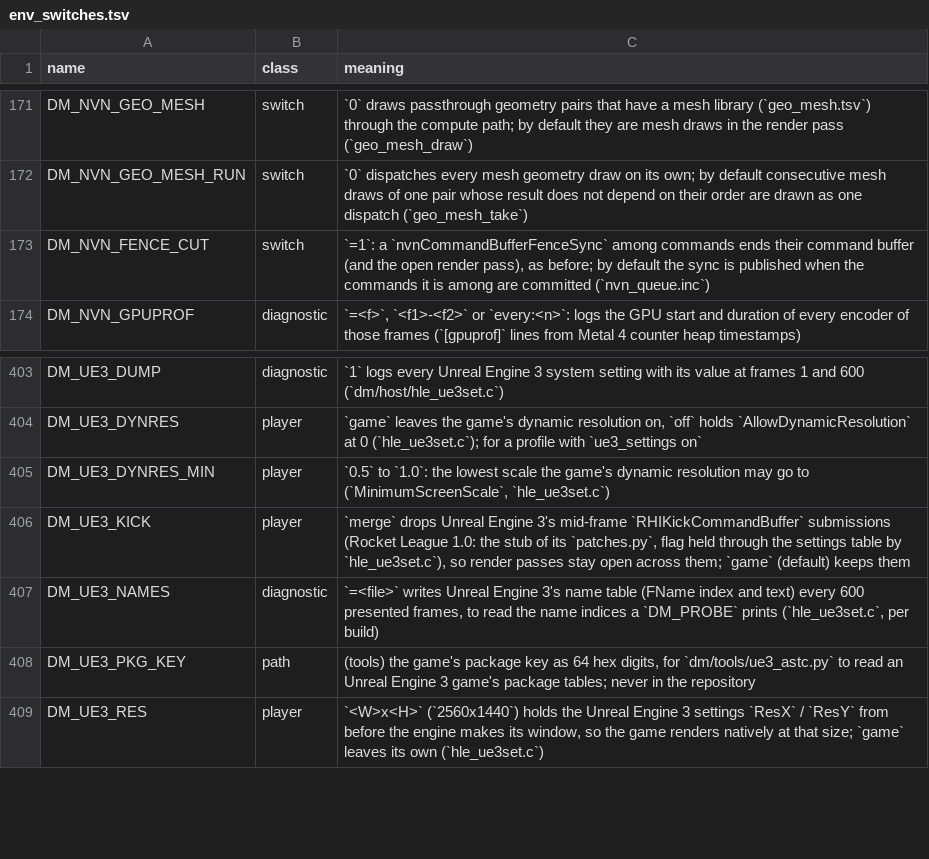
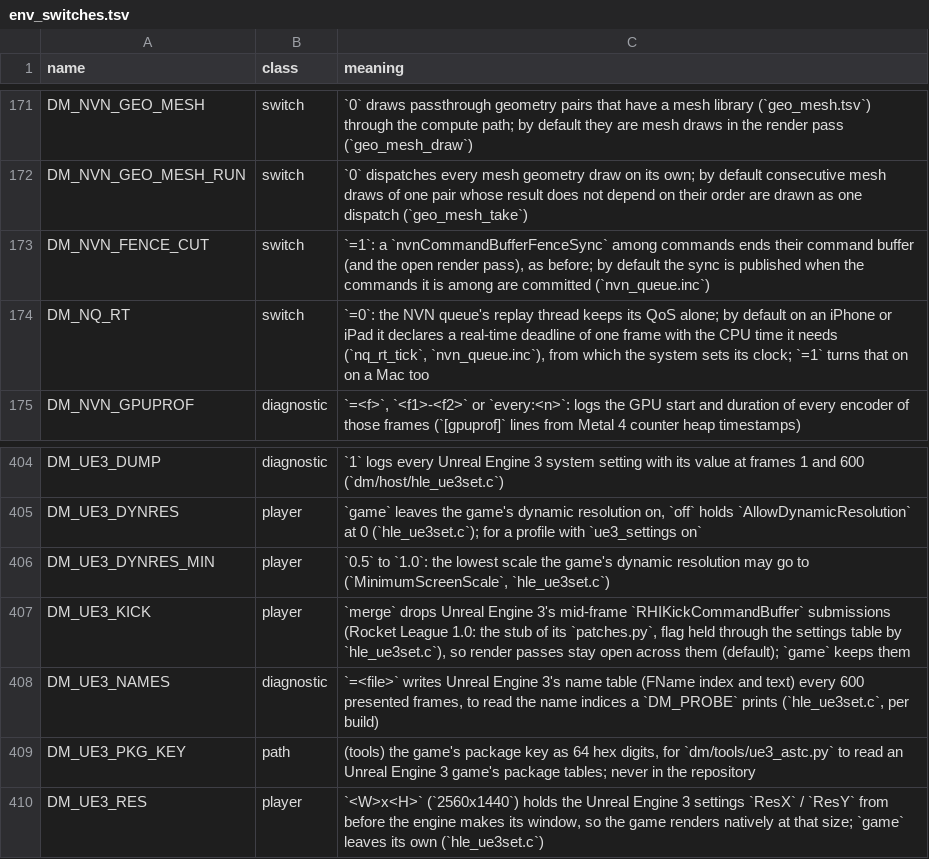
Before and after one commit to user99672223/rl-nxnative-a16, a TSV file: docs/env_switches.tsv, drawn as a sheet; only a part is shown, gaps mark what is left out.

```diff
--- a/docs/env_switches.tsv
+++ b/docs/env_switches.tsv
@@ -173,2 +173,3 @@ DM_NVN_GEO_MESH_RUN	switch	`0` dispatches every mesh geometry draw on its own; b
 DM_NVN_FENCE_CUT	switch	`=1`: a `nvnCommandBufferFenceSync` among commands ends their command buffer (and the open render pass), as before; by default the sync is published when the commands it is among are committed (`nvn_queue.inc`)
+DM_NQ_RT	switch	`=0`: the NVN queue's replay thread keeps its QoS alone; by default on an iPhone or iPad it declares a real-time deadline of one frame with the CPU time it needs (`nq_rt_tick`, `nvn_queue.inc`), from which the system sets its clock; `=1` turns that on on a Mac too
 DM_NVN_GPUPROF	diagnostic	`=<f>`, `<f1>-<f2>` or `every:<n>`: logs the GPU start and duration of every encoder of those frames (`[gpuprof]` lines from Metal 4 counter heap timestamps)
@@ -405,3 +406,3 @@ DM_UE3_DYNRES	player	`game` leaves the game's dynamic resolution on, `off` holds
 DM_UE3_DYNRES_MIN	player	`0.5` to `1.0`: the lowest scale the game's dynamic resolution may go to (`MinimumScreenScale`, `hle_ue3set.c`)
-DM_UE3_KICK	player	`merge` drops Unreal Engine 3's mid-frame `RHIKickCommandBuffer` submissions (Rocket League 1.0: the stub of its `patches.py`, flag held through the settings table by `hle_ue3set.c`), so render passes stay open across them; `game` (default) keeps them
+DM_UE3_KICK	player	`merge` drops Unreal Engine 3's mid-frame `RHIKickCommandBuffer` submissions (Rocket League 1.0: the stub of its `patches.py`, flag held through the settings table by `hle_ue3set.c`), so render passes stay open across them (default); `game` keeps them
 DM_UE3_NAMES	diagnostic	`=<file>` writes Unreal Engine 3's name table (FName index and text) every 600 presented frames, to read the name indices a `DM_PROBE` prints (`hle_ue3set.c`, per build)
```
Also changed, not shown: dm/games/settings.tsv, 7 other files.
